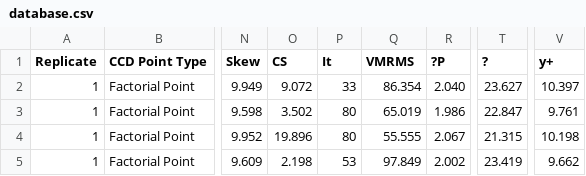
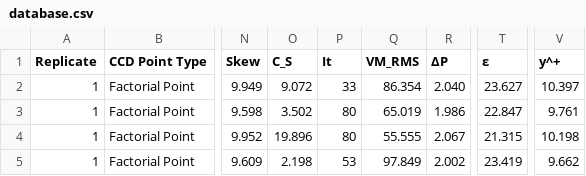
Before and after one commit to Matheuscp98/HydrodynamicSystemData, a CSV file: database.csv, drawn as a sheet; only a part is shown, gaps mark what is left out; the diff names each change by its address in the sheet, - before the commit and + after, or states it on an @@ line.

Commit message:
Update database.csv

```diff
--- a/database.csv
+++ b/database.csv
-O1: CS
+O1: C_S
-Q1: VMRMS
+Q1: VM_RMS
-R1: ?P
+R1: ΔP
-T1: ?
+T1: ε
-V1: y+
+V1: y^+
```
